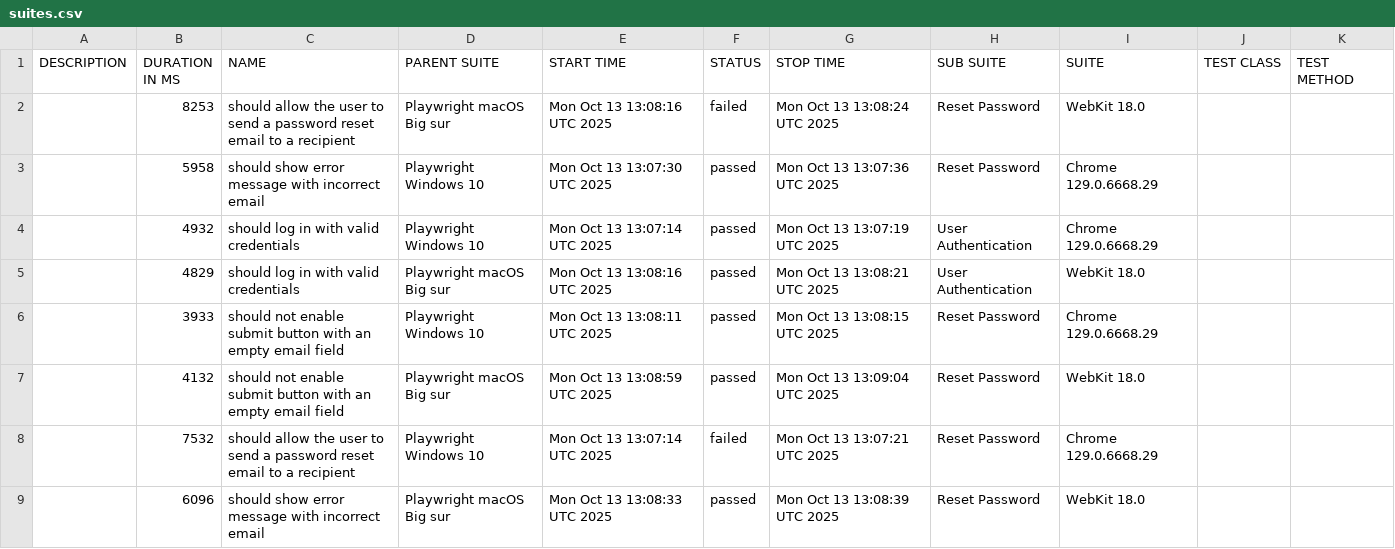
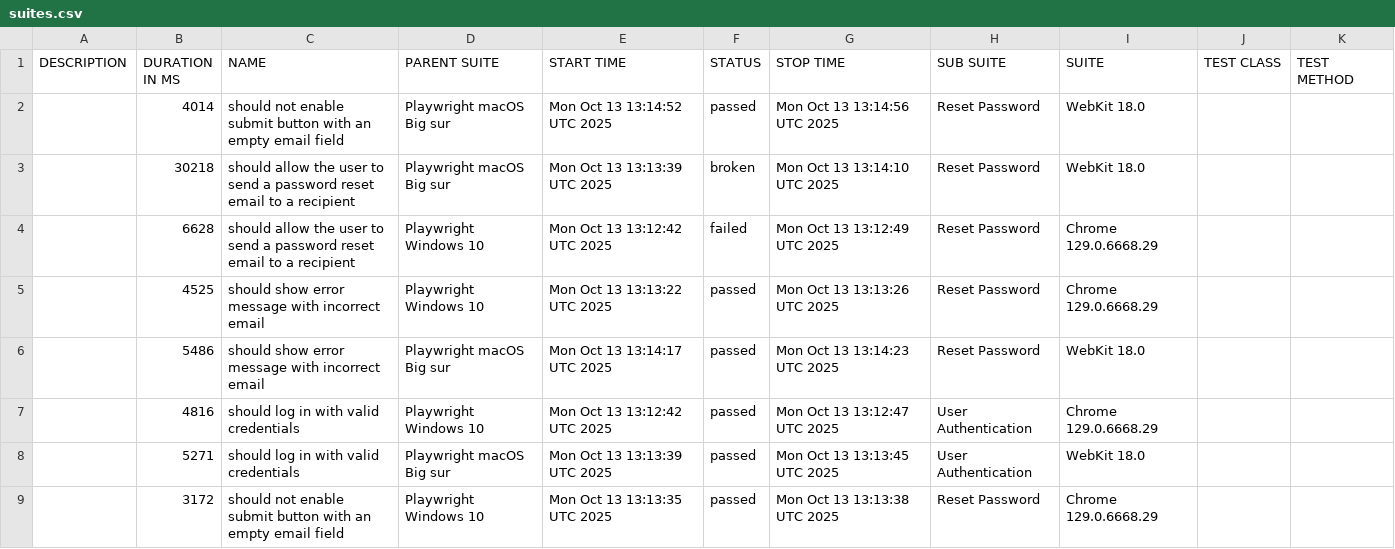
Before and after one commit to netgitqa/QAAssessmentAppService, a CSV file: data/suites.csv, drawn as a sheet.

```diff
--- a/data/suites.csv
+++ b/data/suites.csv
@@ -1,9 +1,9 @@
 "DESCRIPTION","DURATION IN MS","NAME","PARENT SUITE","START TIME","STATUS","STOP TIME","SUB SUITE","SUITE","TEST CLASS","TEST METHOD"
-"","8253","should allow the user to send a password reset email to a recipient","Playwright macOS Big sur","Mon Oct 13 13:08:16 UTC 2025","failed","Mon Oct 13 13:08:24 UTC 2025","Reset Password","WebKit 18.0","",""
-"","5958","should show error message with incorrect email","Playwright Windows 10","Mon Oct 13 13:07:30 UTC 2025","passed","Mon Oct 13 13:07:36 UTC 2025","Reset Password","Chrome 129.0.6668.29","",""
-"","4932","should log in with valid credentials","Playwright Windows 10","Mon Oct 13 13:07:14 UTC 2025","passed","Mon Oct 13 13:07:19 UTC 2025","User Authentication","Chrome 129.0.6668.29","",""
-"","4829","should log in with valid credentials","Playwright macOS Big sur","Mon Oct 13 13:08:16 UTC 2025","passed","Mon Oct 13 13:08:21 UTC 2025","User Authentication","WebKit 18.0","",""
-"","3933","should not enable submit button with an empty email field","Playwright Windows 10","Mon Oct 13 13:08:11 UTC 2025","passed","Mon Oct 13 13:08:15 UTC 2025","Reset Password","Chrome 129.0.6668.29","",""
-"","4132","should not enable submit button with an empty email field","Playwright macOS Big sur","Mon Oct 13 13:08:59 UTC 2025","passed","Mon Oct 13 13:09:04 UTC 2025","Reset Password","WebKit 18.0","",""
-"","7532","should allow the user to send a password reset email to a recipient","Playwright Windows 10","Mon Oct 13 13:07:14 UTC 2025","failed","Mon Oct 13 13:07:21 UTC 2025","Reset Password","Chrome 129.0.6668.29","",""
-"","6096","should show error message with incorrect email","Playwright macOS Big sur","Mon Oct 13 13:08:33 UTC 2025","passed","Mon Oct 13 13:08:39 UTC 2025","Reset Password","WebKit 18.0","",""
+"","4014","should not enable submit button with an empty email field","Playwright macOS Big sur","Mon Oct 13 13:14:52 UTC 2025","passed","Mon Oct 13 13:14:56 UTC 2025","Reset Password","WebKit 18.0","",""
+"","30218","should allow the user to send a password reset email to a recipient","Playwright macOS Big sur","Mon Oct 13 13:13:39 UTC 2025","broken","Mon Oct 13 13:14:10 UTC 2025","Reset Password","WebKit 18.0","",""
+"","6628","should allow the user to send a password reset email to a recipient","Playwright Windows 10","Mon Oct 13 13:12:42 UTC 2025","failed","Mon Oct 13 13:12:49 UTC 2025","Reset Password","Chrome 129.0.6668.29","",""
+"","4525","should show error message with incorrect email","Playwright Windows 10","Mon Oct 13 13:13:22 UTC 2025","passed","Mon Oct 13 13:13:26 UTC 2025","Reset Password","Chrome 129.0.6668.29","",""
+"","5486","should show error message with incorrect email","Playwright macOS Big sur","Mon Oct 13 13:14:17 UTC 2025","passed","Mon Oct 13 13:14:23 UTC 2025","Reset Password","WebKit 18.0","",""
+"","4816","should log in with valid credentials","Playwright Windows 10","Mon Oct 13 13:12:42 UTC 2025","passed","Mon Oct 13 13:12:47 UTC 2025","User Authentication","Chrome 129.0.6668.29","",""
+"","5271","should log in with valid credentials","Playwright macOS Big sur","Mon Oct 13 13:13:39 UTC 2025","passed","Mon Oct 13 13:13:45 UTC 2025","User Authentication","WebKit 18.0","",""
+"","3172","should not enable submit button with an empty email field","Playwright Windows 10","Mon Oct 13 13:13:35 UTC 2025","passed","Mon Oct 13 13:13:38 UTC 2025","Reset Password","Chrome 129.0.6668.29","",""
```
Also changed, not shown: 40 other files.
